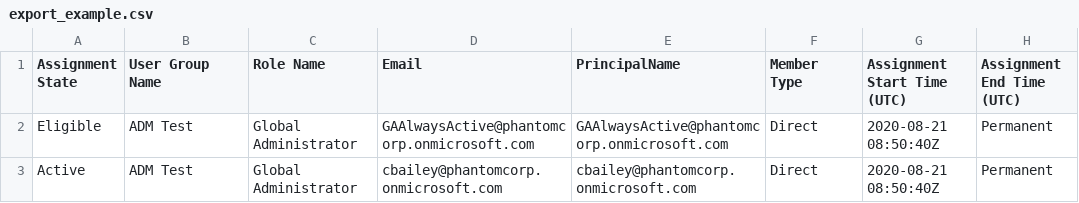
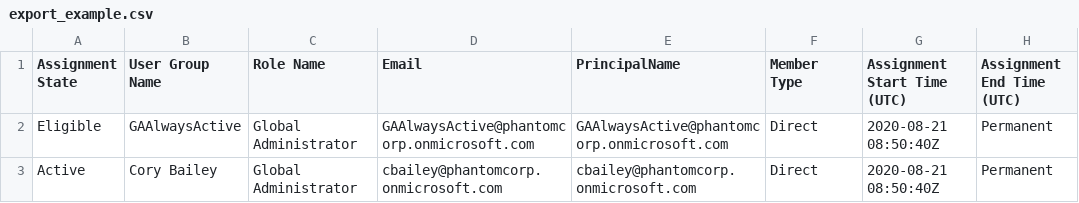
Before and after one commit to pl-BE/EligibleHound, a CSV file: export_example.csv, drawn as a sheet.

Commit message:
Fix username in example csv

```diff
--- a/export_example.csv
+++ b/export_example.csv
@@ -1,3 +1,3 @@
 Assignment State;User Group Name;Role Name;Email;PrincipalName;Member Type;Assignment Start Time (UTC);Assignment End Time (UTC)
-Eligible;ADM Test;Global Administrator;GAAlwaysActive@phantomcorp.onmicrosoft.com;GAAlwaysActive@phantomcorp.onmicrosoft.com;Direct;2020-08-21 08:50:40Z;Permanent
-Active;ADM Test;Global Administrator;cbailey@phantomcorp.onmicrosoft.com;cbailey@phantomcorp.onmicrosoft.com;Direct;2020-08-21 08:50:40Z;Permanent
+Eligible;GAAlwaysActive;Global Administrator;GAAlwaysActive@phantomcorp.onmicrosoft.com;GAAlwaysActive@phantomcorp.onmicrosoft.com;Direct;2020-08-21 08:50:40Z;Permanent
+Active;Cory Bailey;Global Administrator;cbailey@phantomcorp.onmicrosoft.com;cbailey@phantomcorp.onmicrosoft.com;Direct;2020-08-21 08:50:40Z;Permanent
```
